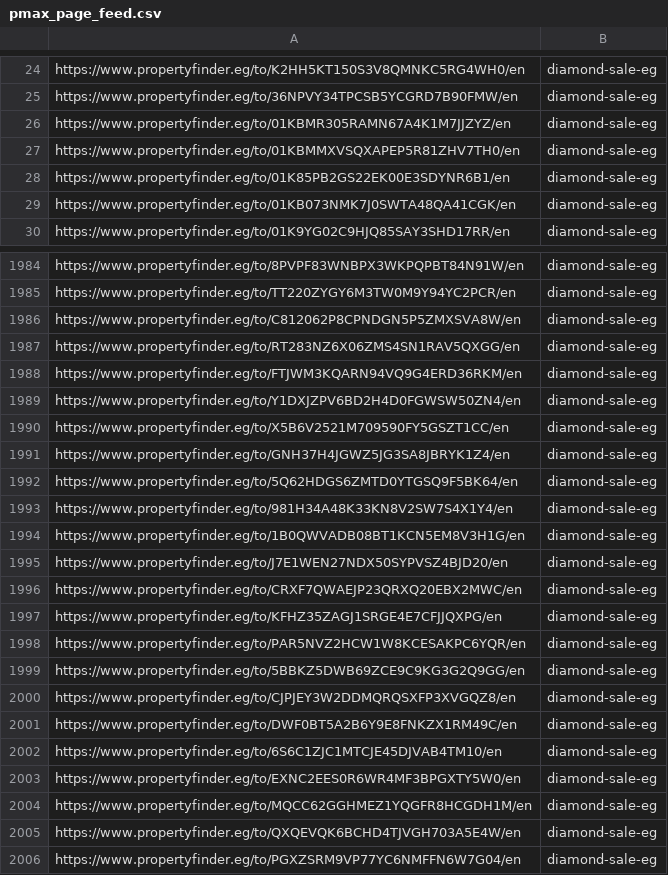
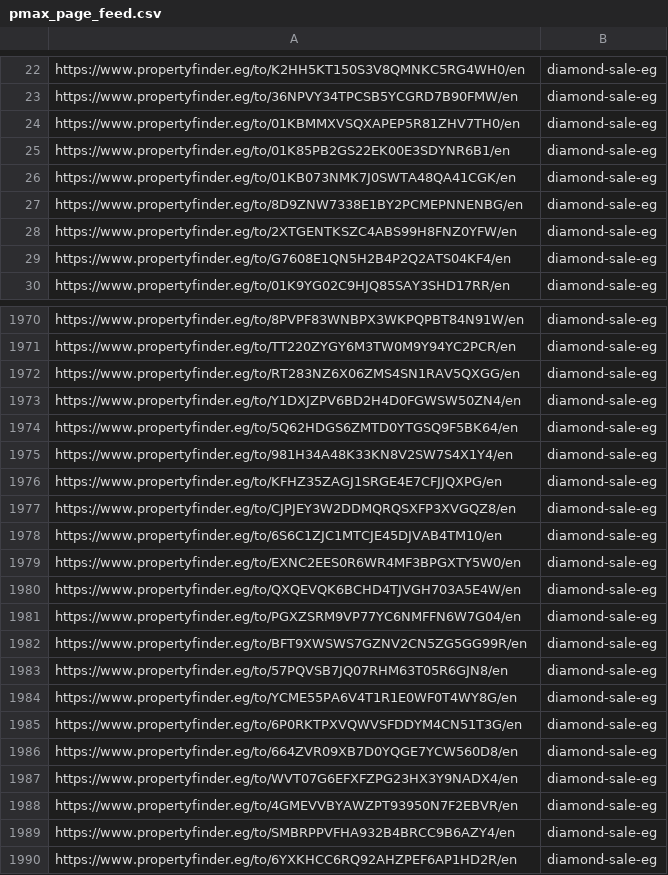
Before and after one commit to abdullahjamous-arch/property-gdn-feed, a CSV file: pmax_page_feed.csv, drawn as a sheet; only a part is shown, gaps mark what is left out; the shorter side is filled out with more unchanged rows; removed rows and columns are numbered as before the commit, all else as after; the diff covers the shown part only; the diff names each change by its address in the sheet, - before the commit and + after, or states it on an @@ line.

```diff
--- a/pmax_page_feed.csv
+++ b/pmax_page_feed.csv
-row 26: https://www.propertyfinder.eg/to/01KBMR305RAMN67A4K1M7JJZYZ/en | diamond-sale-eg
+row 27: https://www.propertyfinder.eg/to/8D9ZNW7338E1BY2PCMEPNNENBG/en | diamond-sale-eg
+row 28: https://www.propertyfinder.eg/to/2XTGENTKSZC4ABS99H8FNZ0YFW/en | diamond-sale-eg
+row 29: https://www.propertyfinder.eg/to/G7608E1QN5H2B4P2Q2ATS04KF4/en | diamond-sale-eg
-row 1986: https://www.propertyfinder.eg/to/C812062P8CPNDGN5P5ZMXSVA8W/en | diamond-sale-eg
-row 1988: https://www.propertyfinder.eg/to/FTJWM3KQARN94VQ9G4ERD36RKM/en | diamond-sale-eg
-row 1990: https://www.propertyfinder.eg/to/X5B6V2521M709590FY5GSZT1CC/en | diamond-sale-eg
-row 1991: https://www.propertyfinder.eg/to/GNH37H4JGWZ5JG3SA8JBRYK1Z4/en | diamond-sale-eg
-row 1994: https://www.propertyfinder.eg/to/1B0QWVADB08BT1KCN5EM8V3H1G/en | diamond-sale-eg
-row 1995: https://www.propertyfinder.eg/to/J7E1WEN27NDX50SYPVSZ4BJD20/en | diamond-sale-eg
-row 1996: https://www.propertyfinder.eg/to/CRXF7QWAEJP23QRXQ20EBX2MWC/en | diamond-sale-eg
-row 1998: https://www.propertyfinder.eg/to/PAR5NVZ2HCW1W8KCESAKPC6YQR/en | diamond-sale-eg
-row 1999: https://www.propertyfinder.eg/to/5BBKZ5DWB69ZCE9C9KG3G2Q9GG/en | diamond-sale-eg
-row 2001: https://www.propertyfinder.eg/to/DWF0BT5A2B6Y9E8FNKZX1RM49C/en | diamond-sale-eg
-row 2004: https://www.propertyfinder.eg/to/MQCC62GGHMEZ1YQGFR8HCGDH1M/en | diamond-sale-eg
```
Also changed, not shown: 20 added rows and 50 removed rows elsewhere in this file, 1 other file.
